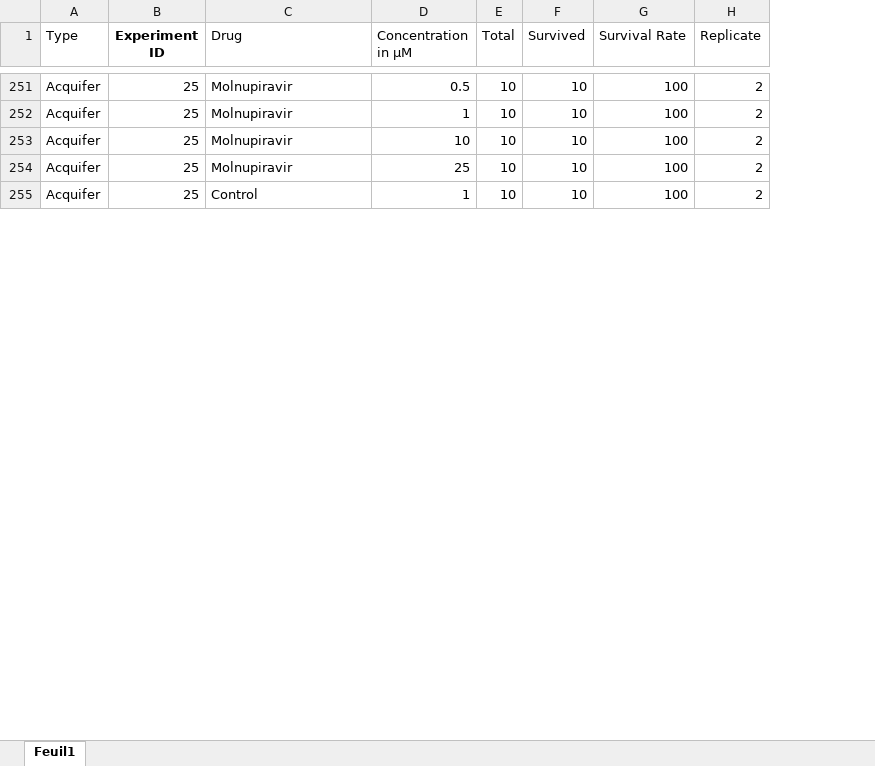
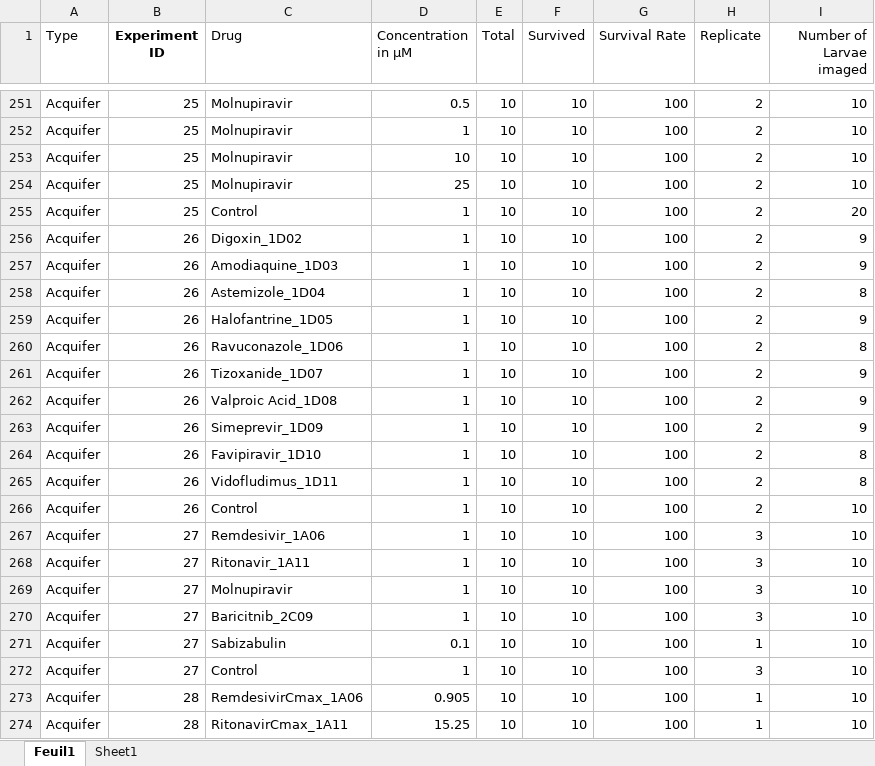
Before and after one commit to MercaderLabAnatomy/CoVasc_DataApp, an Excel workbook: Data/CovidDrugScreen_Survival.xlsx, sheet Feuil1, drawn as a sheet; only a part is shown, gaps mark what is left out; values as stored, in another font and other column widths than the file's, no borders; conditional formats not drawn; the diff covers the shown part only; the diff names each change by its address in the sheet, - before the commit and + after, or states it on an @@ line.

Commit message:
New Data

```diff
--- a/Data/CovidDrugScreen_Survival.xlsx (sheet Feuil1)
+++ b/Data/CovidDrugScreen_Survival.xlsx (sheet Feuil1)
+sheet tab: Sheet1
+column I (Number of Larvae imaged), rows 251-255: 10 | 10 | 10 | 10 | 20
+row 256: Acquifer | 26 | Digoxin_1D02 | 1 | 10 | 10 | 100 | 2 | 9
+row 257: Acquifer | 26 | Amodiaquine_1D03 | 1 | 10 | 10 | 100 | 2 | 9
+row 258: Acquifer | 26 | Astemizole_1D04 | 1 | 10 | 10 | 100 | 2 | 8
+row 259: Acquifer | 26 | Halofantrine_1D05 | 1 | 10 | 10 | 100 | 2 | 9
+row 260: Acquifer | 26 | Ravuconazole_1D06 | 1 | 10 | 10 | 100 | 2 | 8
+row 261: Acquifer | 26 | Tizoxanide_1D07 | 1 | 10 | 10 | 100 | 2 | 9
+row 262: Acquifer | 26 | Valproic Acid_1D08 | 1 | 10 | 10 | 100 | 2 | 9
+row 263: Acquifer | 26 | Simeprevir_1D09 | 1 | 10 | 10 | 100 | 2 | 9
+row 264: Acquifer | 26 | Favipiravir_1D10 | 1 | 10 | 10 | 100 | 2 | 8
+row 265: Acquifer | 26 | Vidofludimus_1D11 | 1 | 10 | 10 | 100 | 2 | 8
+row 266: Acquifer | 26 | Control | 1 | 10 | 10 | 100 | 2 | 10
+row 267: Acquifer | 27 | Remdesivir_1A06 | 1 | 10 | 10 | 100 | 3 | 10
+row 268: Acquifer | 27 | Ritonavir_1A11 | 1 | 10 | 10 | 100 | 3 | 10
+row 269: Acquifer | 27 | Molnupiravir | 1 | 10 | 10 | 100 | 3 | 10
+row 270: Acquifer | 27 | Baricitnib_2C09 | 1 | 10 | 10 | 100 | 3 | 10
+row 271: Acquifer | 27 | Sabizabulin | 0.1 | 10 | 10 | 100 | 1 | 10
+row 272: Acquifer | 27 | Control | 1 | 10 | 10 | 100 | 3 | 10
+row 273: Acquifer | 28 | RemdesivirCmax_1A06 | 0.905 | 10 | 10 | 100 | 1 | 10
+row 274: Acquifer | 28 | RitonavirCmax_1A11 | 15.25 | 10 | 10 | 100 | 1 | 10
```
Also changed, not shown: 63 added rows and 1 edited cell elsewhere in this sheet, formulas that keep their value, 54 other files.
